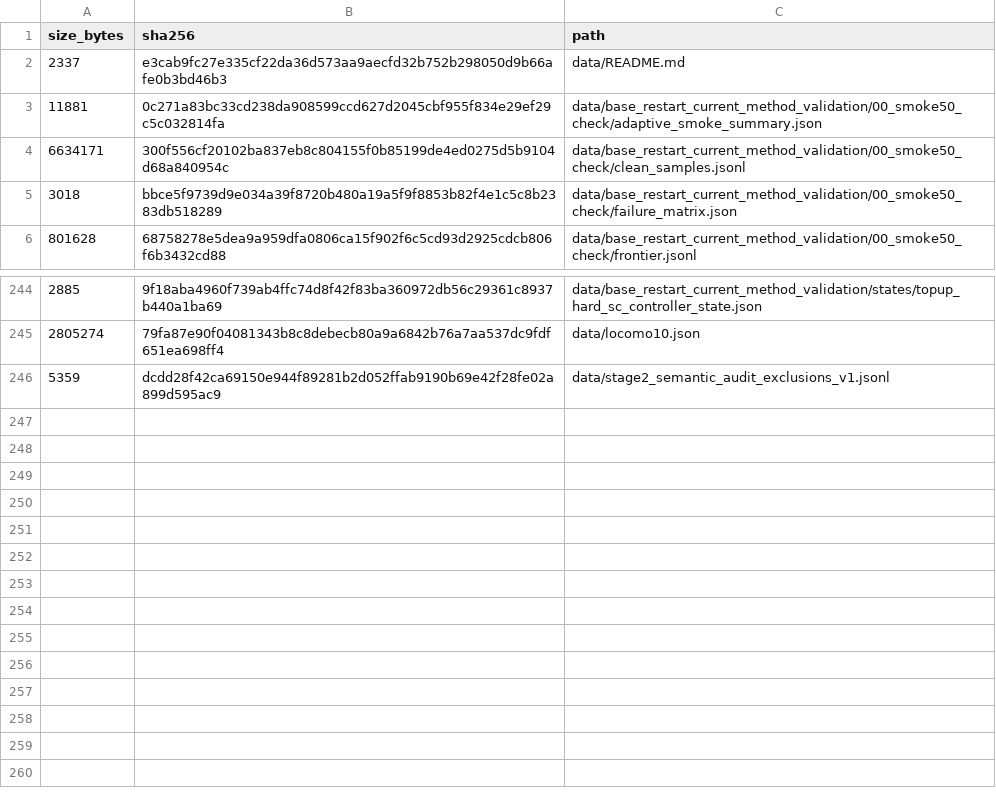
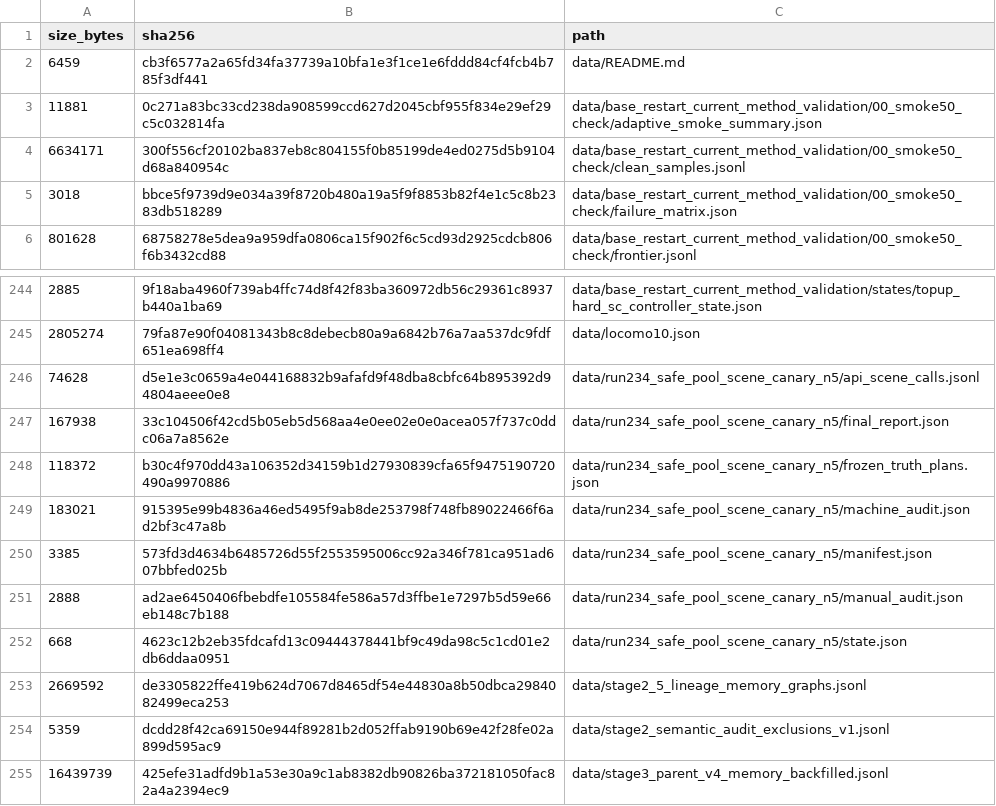
Before and after one commit to skadn12/SP, a TSV file: data/DATA_MANIFEST.tsv, drawn as a sheet; only a part is shown, gaps mark what is left out.

```diff
--- a/data/DATA_MANIFEST.tsv
+++ b/data/DATA_MANIFEST.tsv
@@ -1,3 +1,3 @@
 size_bytes	sha256	path
-2337	e3cab9fc27e335cf22da36d573aa9aecfd32b752b298050d9b66afe0b3bd46b3	data/README.md
+6459	cb3f6577a2a65fd34fa37739a10bfa1e3f1ce1e6fddd84cf4fcb4b785f3df441	data/README.md
 11881	0c271a83bc33cd238da908599ccd627d2045cbf955f834e29ef29c5c032814fa	data/base_restart_current_method_validation/00_smoke50_check/adaptive_smoke_summary.json
@@ -245,2 +245,11 @@ size_bytes	sha256	path
 2805274	79fa87e90f04081343b8c8debecb80a9a6842b76a7aa537dc9fdf651ea698ff4	data/locomo10.json
+74628	d5e1e3c0659a4e044168832b9afafd9f48dba8cbfc64b895392d94804aeee0e8	data/run234_safe_pool_scene_canary_n5/api_scene_calls.jsonl
+167938	33c104506f42cd5b05eb5d568aa4e0ee02e0e0acea057f737c0ddc06a7a8562e	data/run234_safe_pool_scene_canary_n5/final_report.json
+118372	b30c4f970dd43a106352d34159b1d27930839cfa65f9475190720490a9970886	data/run234_safe_pool_scene_canary_n5/frozen_truth_plans.json
+183021	915395e99b4836a46ed5495f9ab8de253798f748fb89022466f6ad2bf3c47a8b	data/run234_safe_pool_scene_canary_n5/machine_audit.json
+3385	573fd3d4634b6485726d55f2553595006cc92a346f781ca951ad607bbfed025b	data/run234_safe_pool_scene_canary_n5/manifest.json
+2888	ad2ae6450406fbebdfe105584fe586a57d3ffbe1e7297b5d59e66eb148c7b188	data/run234_safe_pool_scene_canary_n5/manual_audit.json
+668	4623c12b2eb35fdcafd13c09444378441bf9c49da98c5c1cd01e2db6ddaa0951	data/run234_safe_pool_scene_canary_n5/state.json
+2669592	de3305822ffe419b624d7067d8465df54e44830a8b50dbca2984082499eca253	data/stage2_5_lineage_memory_graphs.jsonl
 5359	dcdd28f42ca69150e944f89281b2d052ffab9190b69e42f28fe02a899d595ac9	data/stage2_semantic_audit_exclusions_v1.jsonl
+16439739	425efe31adfd9b1a53e30a9c1ab8382db90826ba372181050fac82a4a2394ec9	data/stage3_parent_v4_memory_backfilled.jsonl
```
Also changed, not shown: 3 other files.
